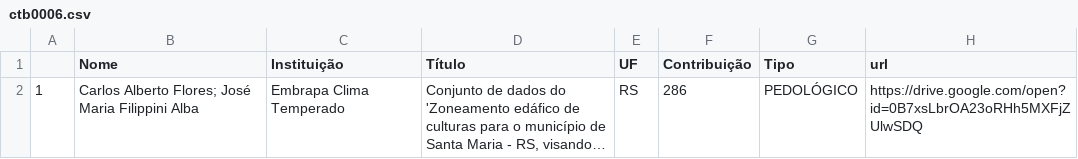
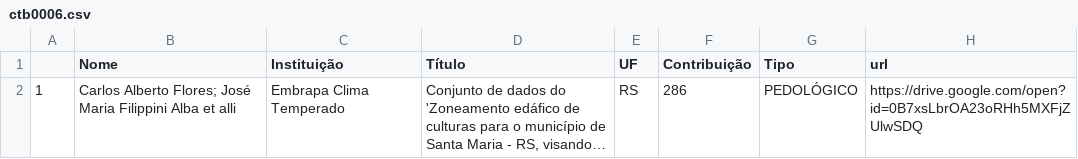
Before and after one commit to samuel-rosa/Fe-BR, a CSV file: data/ctb0006.csv, drawn as a sheet; long unchanged cells end in …; the diff names each change by its address in the sheet, - before the commit and + after, or states it on an @@ line.

```diff
--- a/data/ctb0006.csv
+++ b/data/ctb0006.csv
-B2 (Nome): …Filippini Alba
+B2 (Nome): …Filippini Alba et alli
```
Also changed, not shown: 1 other file.
